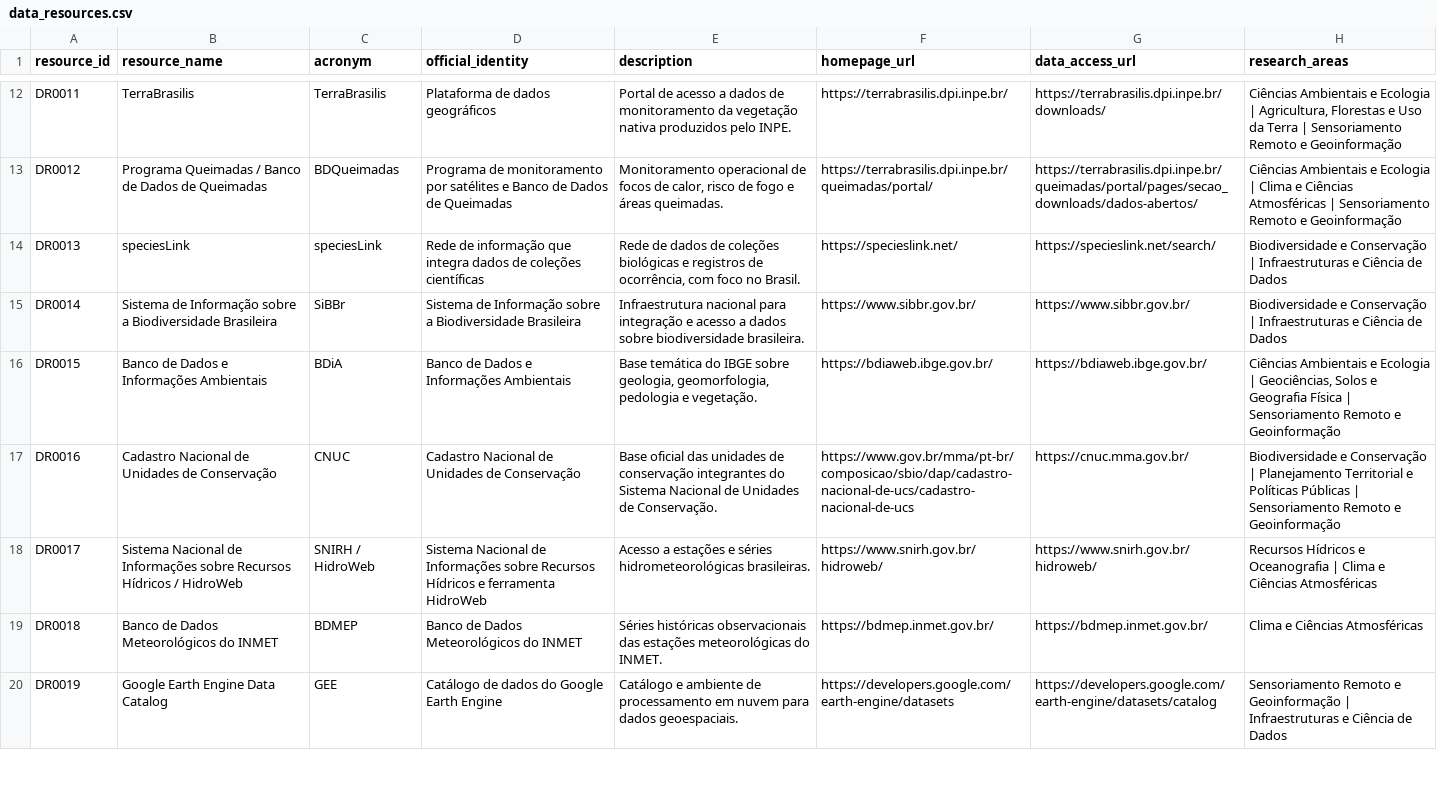
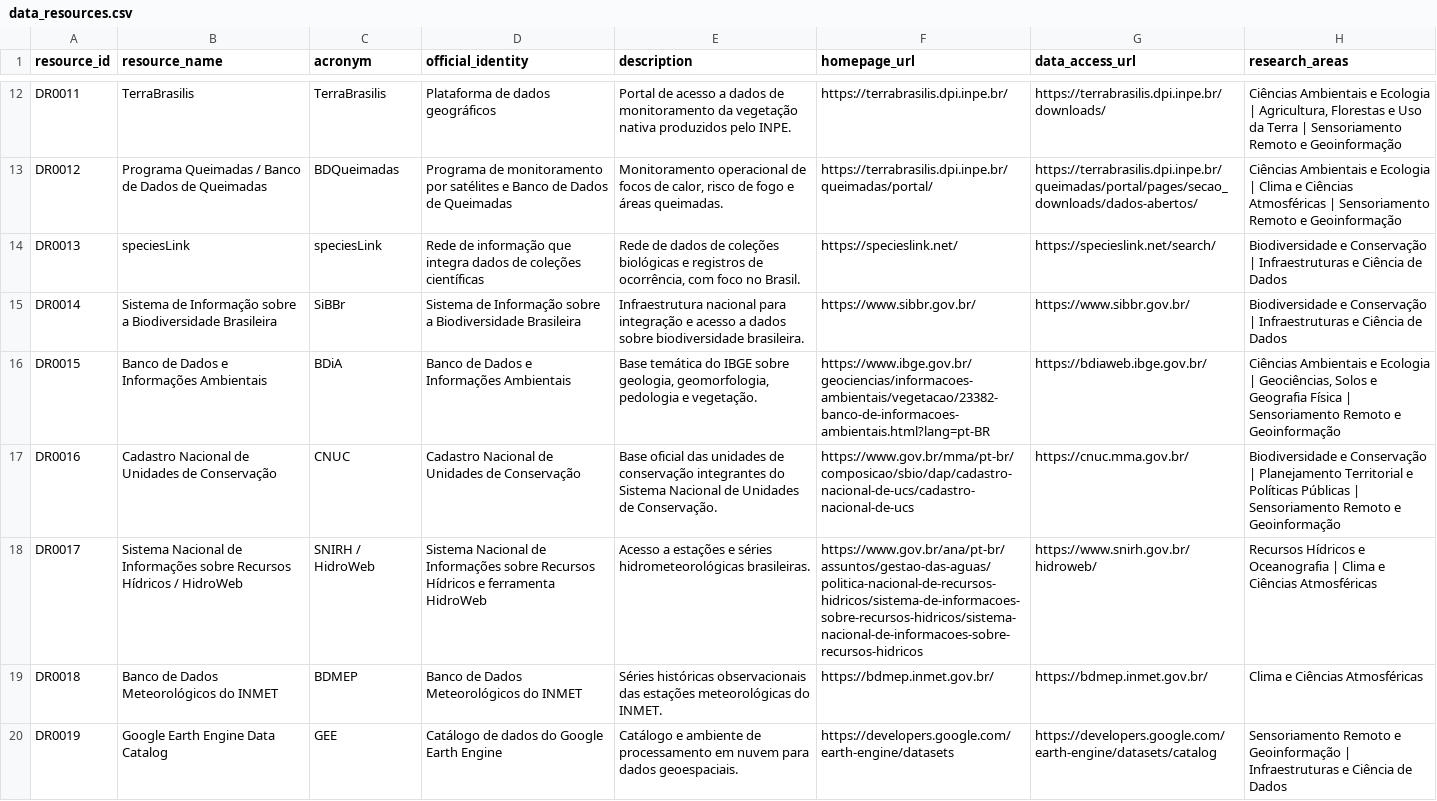
Before and after one commit to Ian-loc/vitrineciencia, a CSV file: data/data_resources.csv, drawn as a sheet; only a part is shown, gaps mark what is left out; the diff names each change by its address in the sheet, - before the commit and + after, or states it on an @@ line.

```diff
--- a/data/data_resources.csv
+++ b/data/data_resources.csv
-F16 (homepage_url): https://bdiaweb.ibge.gov.br/
+F16 (homepage_url): https://www.ibge.gov.br/geociencias/informacoes-ambientais/vegetacao/23382-banco-de-informacoes-ambientais.html?lang=pt-BR
-F18 (homepage_url): https://www.snirh.gov.br/hidroweb/
+F18 (homepage_url): https://www.gov.br/ana/pt-br/assuntos/gestao-das-aguas/politica-nacional-de-recursos-hidricos/sistema-de-informacoes-sobre-recursos-hidricos/sistema-nacional-de-informacoes-sobre-recursos-hidricos
```
Also changed, not shown: 1 other file.
